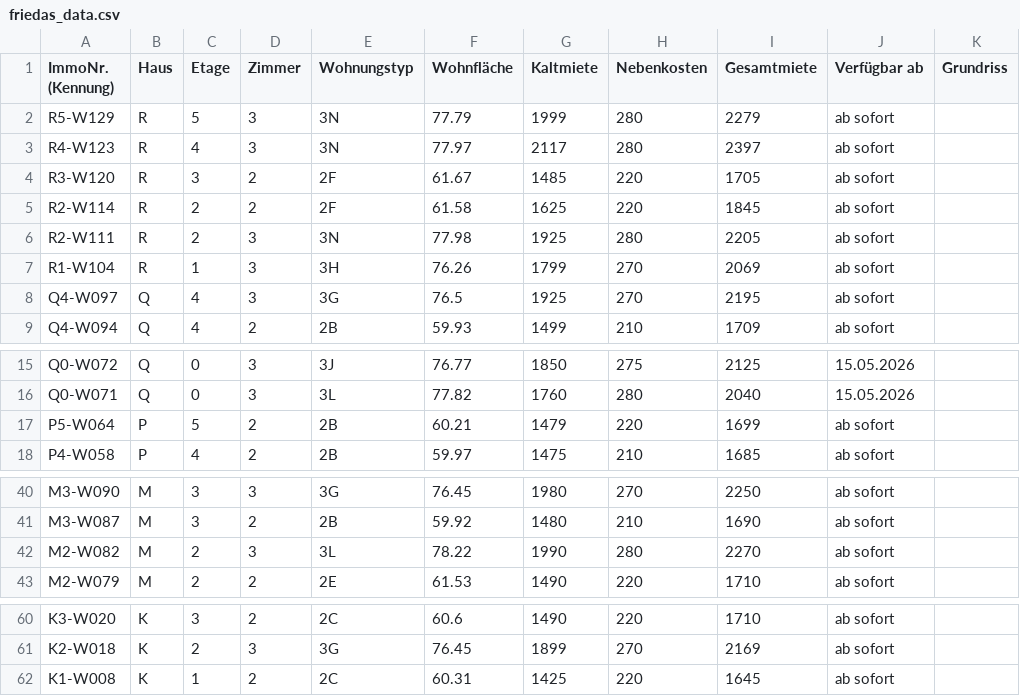
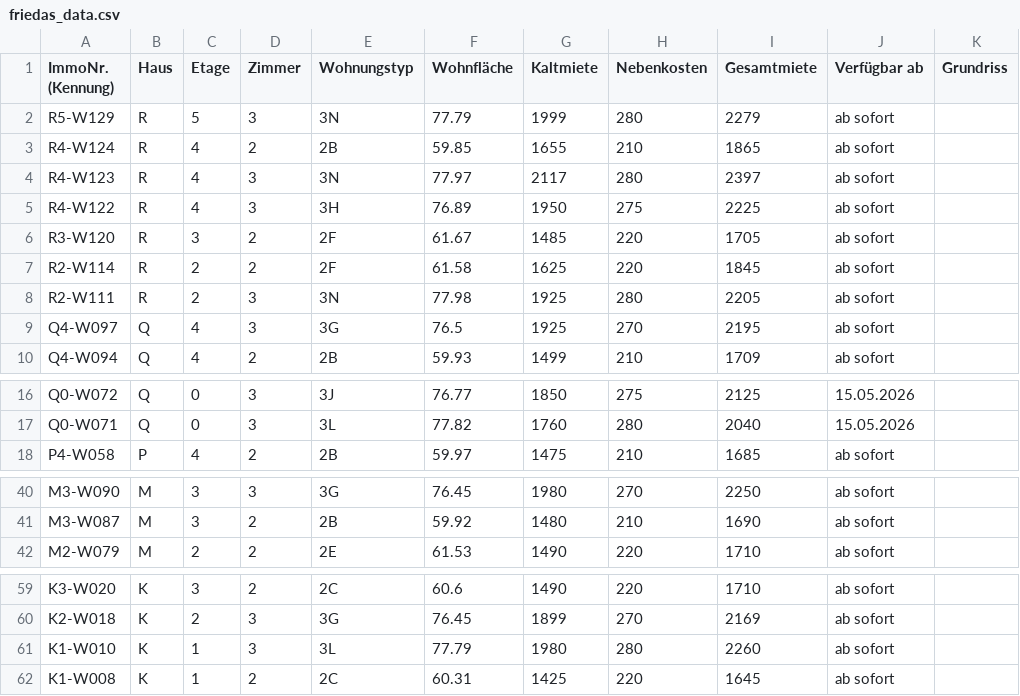
Before and after one commit to kkrainov/friedas-tracker, a CSV file: friedas_data.csv, drawn as a sheet; only a part is shown, gaps mark what is left out.

Commit message:
Update: 2026-04-17

```diff
--- a/friedas_data.csv
+++ b/friedas_data.csv
@@ -2,3 +2,5 @@ ImmoNr. (Kennung),Haus,Etage,Zimmer,Wohnungstyp,Wohnfläche,Kaltmiete,Nebenkoste
 R5-W129,R,5,3,3N,77.79,1999,280,2279,ab sofort,
+R4-W124,R,4,2,2B,59.85,1655,210,1865,ab sofort,
 R4-W123,R,4,3,3N,77.97,2117,280,2397,ab sofort,
+R4-W122,R,4,3,3H,76.89,1950,275,2225,ab sofort,
 R3-W120,R,3,2,2F,61.67,1485,220,1705,ab sofort,
@@ -6,3 +8,2 @@ R2-W114,R,2,2,2F,61.58,1625,220,1845,ab sofort,
 R2-W111,R,2,3,3N,77.98,1925,280,2205,ab sofort,
-R1-W104,R,1,3,3H,76.26,1799,270,2069,ab sofort,
 Q4-W097,Q,4,3,3G,76.5,1925,270,2195,ab sofort,
@@ -16,3 +17,2 @@ Q0-W072,Q,0,3,3J,76.77,1850,275,2125,15.05.2026,
 Q0-W071,Q,0,3,3L,77.82,1760,280,2040,15.05.2026,
-P5-W064,P,5,2,2B,60.21,1479,220,1699,ab sofort,
 P4-W058,P,4,2,2B,59.97,1475,210,1685,ab sofort,
@@ -41,3 +41,2 @@ M3-W090,M,3,3,3G,76.45,1980,270,2250,ab sofort,
 M3-W087,M,3,2,2B,59.92,1480,210,1690,ab sofort,
-M2-W082,M,2,3,3L,78.22,1990,280,2270,ab sofort,
 M2-W079,M,2,2,2E,61.53,1490,220,1710,ab sofort,
@@ -61,2 +60,3 @@ K3-W020,K,3,2,2C,60.6,1490,220,1710,ab sofort,
 K2-W018,K,2,3,3G,76.45,1899,270,2169,ab sofort,
+K1-W010,K,1,3,3L,77.79,1980,280,2260,ab sofort,
 K1-W008,K,1,2,2C,60.31,1425,220,1645,ab sofort,
```
